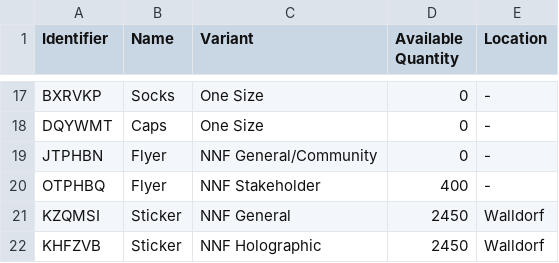
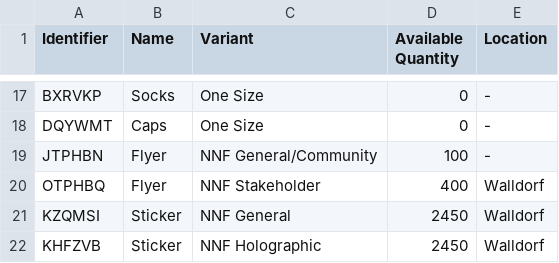
Before and after one commit to neonephos/outreach, a CSV file: topics/merch/inventory/stock_of_nonallocated_merchandise.csv, drawn as a sheet; only a part is shown, gaps mark what is left out.

Commit message:
Update stock_of_nonallocated_merchandise.csv
Signed-off-by: banannadreams <a.helmke@sap.com>

```diff
--- a/topics/merch/inventory/stock_of_nonallocated_merchandise.csv
+++ b/topics/merch/inventory/stock_of_nonallocated_merchandise.csv
@@ -18,4 +18,4 @@ BXRVKP,Socks,One Size,0,-
 DQYWMT,Caps,One Size,0,-
-JTPHBN,Flyer,NNF General/Community,0,-
-OTPHBQ,Flyer,NNF Stakeholder,400,-
+JTPHBN,Flyer,NNF General/Community,100,-
+OTPHBQ,Flyer,NNF Stakeholder,400,Walldorf
 KZQMSI,Sticker,NNF General,2450,Walldorf
```
